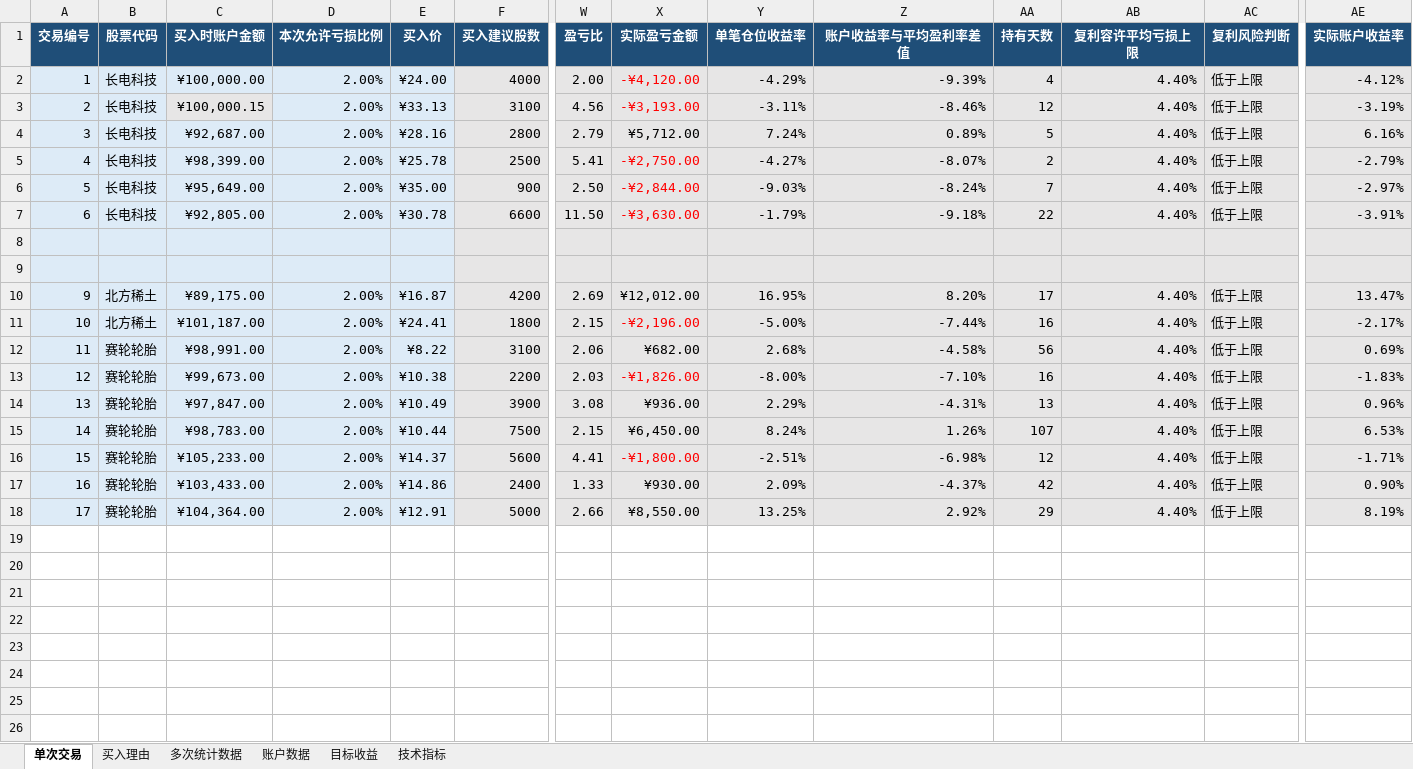
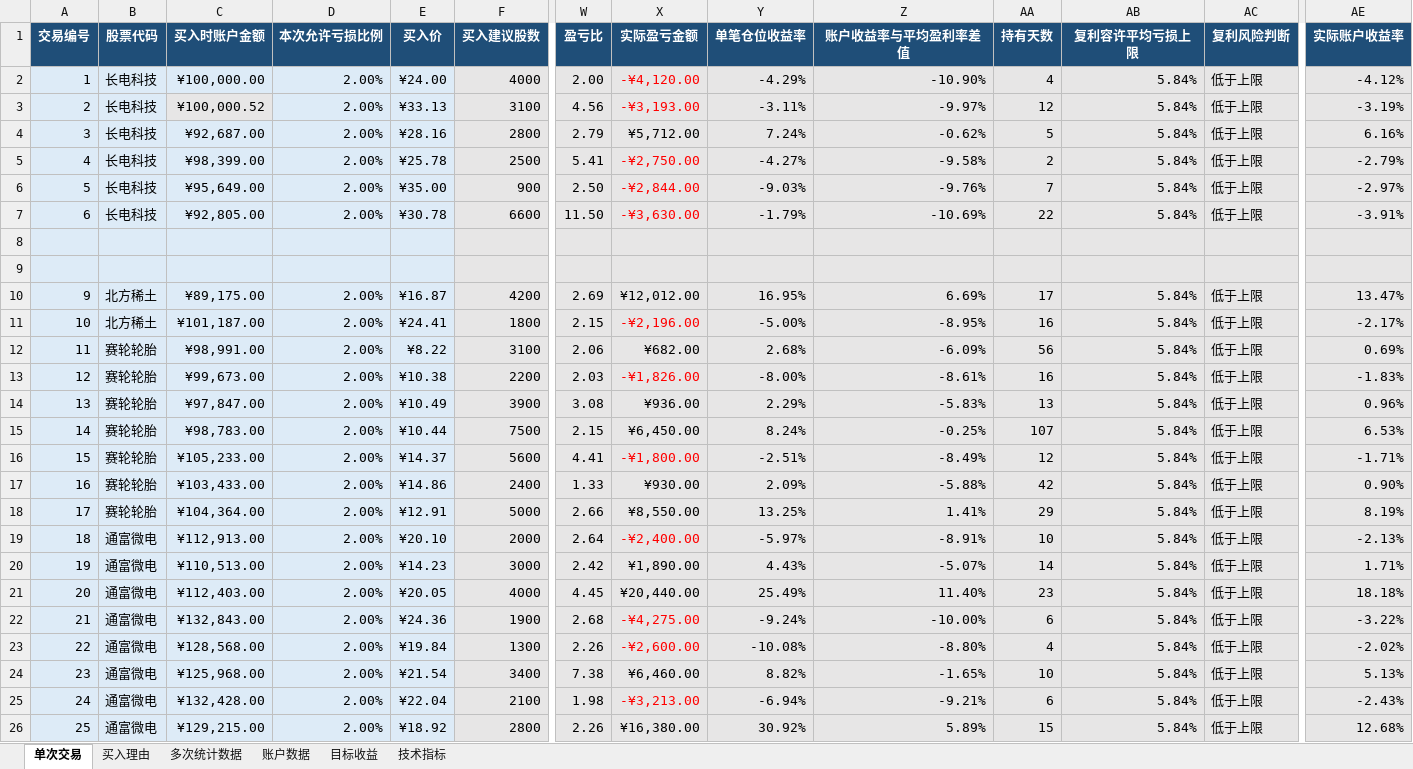
Before and after one commit to yooner/learn_socks, an Excel workbook: 交易管理系统.xlsx, sheet 单次交易, drawn as a sheet; only a part is shown, gaps mark what is left out; values as stored, in another font and other column widths than the file's, no borders; conditional formats and table styles not drawn; rows hold the shown columns only; the diff names each change by its address in the sheet, - before the commit and + after, or states it on an @@ line.

Commit message:
0808

```diff
--- a/交易管理系统.xlsx (sheet 单次交易)
+++ b/交易管理系统.xlsx (sheet 单次交易)
-Z2 (账户收益率与平均盈利率差值): -9.39%
+Z2 (账户收益率与平均盈利率差值): -10.90%
-AB2:AB7 (复利容许平均亏损上限): 4.40%
+AB2:AB7 (复利容许平均亏损上限): 5.84%
-C3 (买入时账户金额): ¥100,000.15
+C3 (买入时账户金额): ¥100,000.52
-Z3 (账户收益率与平均盈利率差值): -8.46%
+Z3 (账户收益率与平均盈利率差值): -9.97%
-Z4 (账户收益率与平均盈利率差值): 0.89%
+Z4 (账户收益率与平均盈利率差值): -0.62%
-Z5 (账户收益率与平均盈利率差值): -8.07%
+Z5 (账户收益率与平均盈利率差值): -9.58%
-Z6 (账户收益率与平均盈利率差值): -8.24%
+Z6 (账户收益率与平均盈利率差值): -9.76%
-Z7 (账户收益率与平均盈利率差值): -9.18%
+Z7 (账户收益率与平均盈利率差值): -10.69%
-Z10 (账户收益率与平均盈利率差值): 8.20%
+Z10 (账户收益率与平均盈利率差值): 6.69%
-AB10:AB18 (复利容许平均亏损上限): 4.40%
+AB10:AB18 (复利容许平均亏损上限): 5.84%
-Z11 (账户收益率与平均盈利率差值): -7.44%
+Z11 (账户收益率与平均盈利率差值): -8.95%
-Z12 (账户收益率与平均盈利率差值): -4.58%
+Z12 (账户收益率与平均盈利率差值): -6.09%
-Z13 (账户收益率与平均盈利率差值): -7.10%
+Z13 (账户收益率与平均盈利率差值): -8.61%
-Z14 (账户收益率与平均盈利率差值): -4.31%
+Z14 (账户收益率与平均盈利率差值): -5.83%
-Z15 (账户收益率与平均盈利率差值): 1.26%
+Z15 (账户收益率与平均盈利率差值): -0.25%
-Z16 (账户收益率与平均盈利率差值): -6.98%
+Z16 (账户收益率与平均盈利率差值): -8.49%
-Z17 (账户收益率与平均盈利率差值): -4.37%
+Z17 (账户收益率与平均盈利率差值): -5.88%
-Z18 (账户收益率与平均盈利率差值): 2.92%
+Z18 (账户收益率与平均盈利率差值): 1.41%
+row 19: 18 | 通富微电 | ¥112,913.00 | 2.00% | ¥20.10 | 2000 | 2.64 | -¥2,400.00 | -5.97% | -8.91% | 10 | 5.84% | 低于上限 | -2.13%
+row 20: 19 | 通富微电 | ¥110,513.00 | 2.00% | ¥14.23 | 3000 | 2.42 | ¥1,890.00 | 4.43% | -5.07% | 14 | 5.84% | 低于上限 | 1.71%
+row 21: 20 | 通富微电 | ¥112,403.00 | 2.00% | ¥20.05 | 4000 | 4.45 | ¥20,440.00 | 25.49% | 11.40% | 23 | 5.84% | 低于上限 | 18.18%
+row 22: 21 | 通富微电 | ¥132,843.00 | 2.00% | ¥24.36 | 1900 | 2.68 | -¥4,275.00 | -9.24% | -10.00% | 6 | 5.84% | 低于上限 | -3.22%
+row 23: 22 | 通富微电 | ¥128,568.00 | 2.00% | ¥19.84 | 1300 | 2.26 | -¥2,600.00 | -10.08% | -8.80% | 4 | 5.84% | 低于上限 | -2.02%
+row 24: 23 | 通富微电 | ¥125,968.00 | 2.00% | ¥21.54 | 3400 | 7.38 | ¥6,460.00 | 8.82% | -1.65% | 10 | 5.84% | 低于上限 | 5.13%
+row 25: 24 | 通富微电 | ¥132,428.00 | 2.00% | ¥22.04 | 2100 | 1.98 | -¥3,213.00 | -6.94% | -9.21% | 6 | 5.84% | 低于上限 | -2.43%
+row 26: 25 | 通富微电 | ¥129,215.00 | 2.00% | ¥18.92 | 2800 | 2.26 | ¥16,380.00 | 30.92% | 5.89% | 15 | 5.84% | 低于上限 | 12.68%
```
Also changed, not shown: sheet 买入理由, sheet 多次统计数据, sheet 目标收益, sheet 账户数据.
